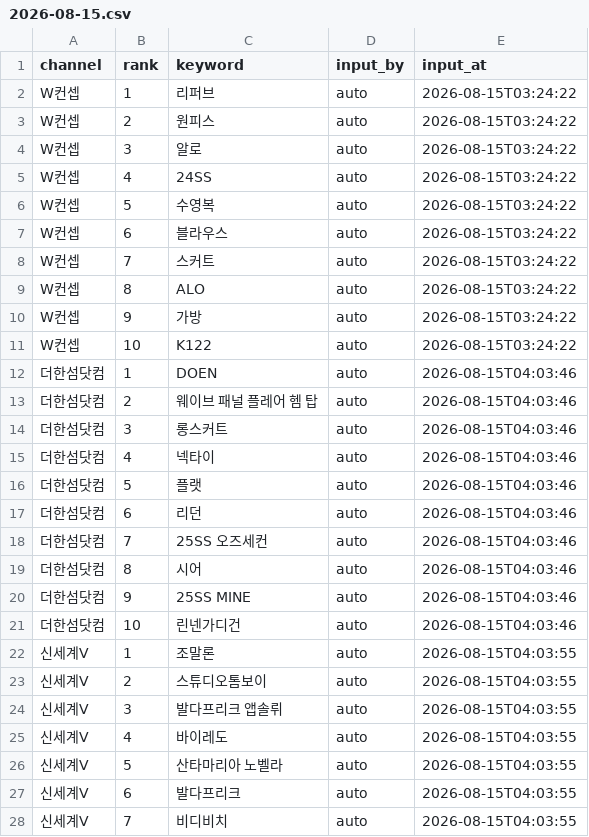
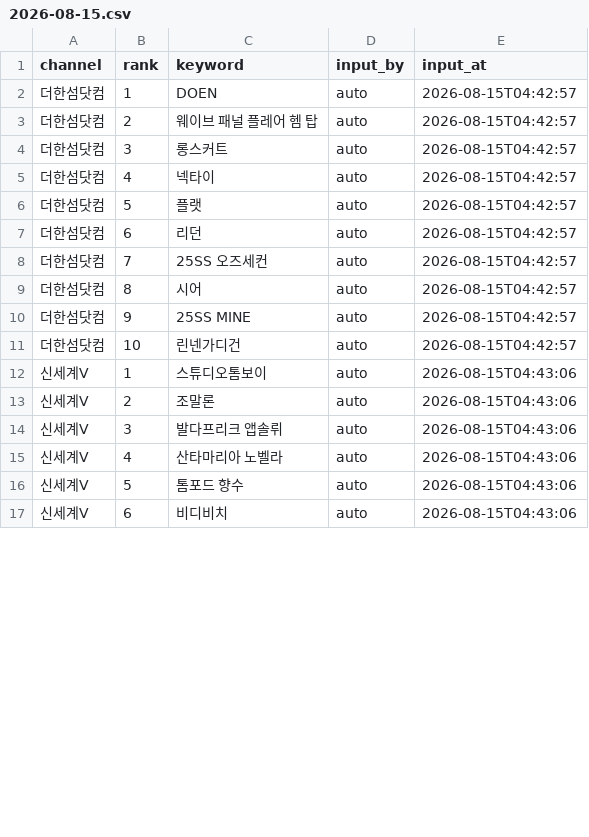
Before and after one commit to performanceteam12-sketch/babathe-trend-dashboard, a CSV file: data/app_search/2026-08-15.csv, drawn as a sheet; only a part is shown; the diff covers the shown part only.

```diff
--- a/data/app_search/2026-08-15.csv
+++ b/data/app_search/2026-08-15.csv
@@ -1,28 +1,17 @@
 channel,rank,keyword,input_by,input_at
-W컨셉,1,리퍼브,auto,2026-08-15T03:24:22
-W컨셉,2,원피스,auto,2026-08-15T03:24:22
-W컨셉,3,알로,auto,2026-08-15T03:24:22
-W컨셉,4,24SS,auto,2026-08-15T03:24:22
-W컨셉,5,수영복,auto,2026-08-15T03:24:22
-W컨셉,6,블라우스,auto,2026-08-15T03:24:22
-W컨셉,7,스커트,auto,2026-08-15T03:24:22
-W컨셉,8,ALO,auto,2026-08-15T03:24:22
-W컨셉,9,가방,auto,2026-08-15T03:24:22
-W컨셉,10,K122,auto,2026-08-15T03:24:22
-더한섬닷컴,1,DOEN,auto,2026-08-15T04:03:46
-더한섬닷컴,2,웨이브 패널 플레어 헴 탑,auto,2026-08-15T04:03:46
-더한섬닷컴,3,롱스커트,auto,2026-08-15T04:03:46
-더한섬닷컴,4,넥타이,auto,2026-08-15T04:03:46
-더한섬닷컴,5,플랫,auto,2026-08-15T04:03:46
-더한섬닷컴,6,리던,auto,2026-08-15T04:03:46
-더한섬닷컴,7,25SS 오즈세컨,auto,2026-08-15T04:03:46
-더한섬닷컴,8,시어,auto,2026-08-15T04:03:46
-더한섬닷컴,9,25SS MINE,auto,2026-08-15T04:03:46
-더한섬닷컴,10,린넨가디건,auto,2026-08-15T04:03:46
-신세계V,1,조말론,auto,2026-08-15T04:03:55
-신세계V,2,스튜디오톰보이,auto,2026-08-15T04:03:55
-신세계V,3,발다프리크 앱솔뤼,auto,2026-08-15T04:03:55
-신세계V,4,바이레도,auto,2026-08-15T04:03:55
-신세계V,5,산타마리아 노벨라,auto,2026-08-15T04:03:55
-신세계V,6,발다프리크,auto,2026-08-15T04:03:55
-신세계V,7,비디비치,auto,2026-08-15T04:03:55
+더한섬닷컴,1,DOEN,auto,2026-08-15T04:42:57
+더한섬닷컴,2,웨이브 패널 플레어 헴 탑,auto,2026-08-15T04:42:57
+더한섬닷컴,3,롱스커트,auto,2026-08-15T04:42:57
+더한섬닷컴,4,넥타이,auto,2026-08-15T04:42:57
+더한섬닷컴,5,플랫,auto,2026-08-15T04:42:57
+더한섬닷컴,6,리던,auto,2026-08-15T04:42:57
+더한섬닷컴,7,25SS 오즈세컨,auto,2026-08-15T04:42:57
+더한섬닷컴,8,시어,auto,2026-08-15T04:42:57
+더한섬닷컴,9,25SS MINE,auto,2026-08-15T04:42:57
+더한섬닷컴,10,린넨가디건,auto,2026-08-15T04:42:57
+신세계V,1,스튜디오톰보이,auto,2026-08-15T04:43:06
+신세계V,2,조말론,auto,2026-08-15T04:43:06
+신세계V,3,발다프리크 앱솔뤼,auto,2026-08-15T04:43:06
+신세계V,4,산타마리아 노벨라,auto,2026-08-15T04:43:06
+신세계V,5,톰포드 향수,auto,2026-08-15T04:43:06
+신세계V,6,비디비치,auto,2026-08-15T04:43:06
```
Also changed, not shown: 12 added rows, 1 removed row and 14 edited cells elsewhere in this file.
